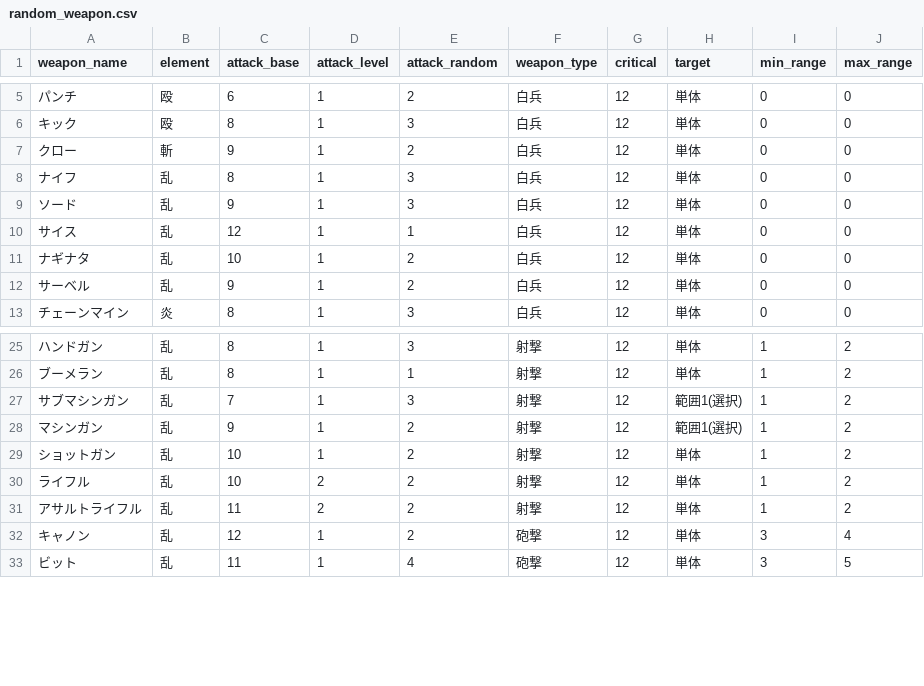
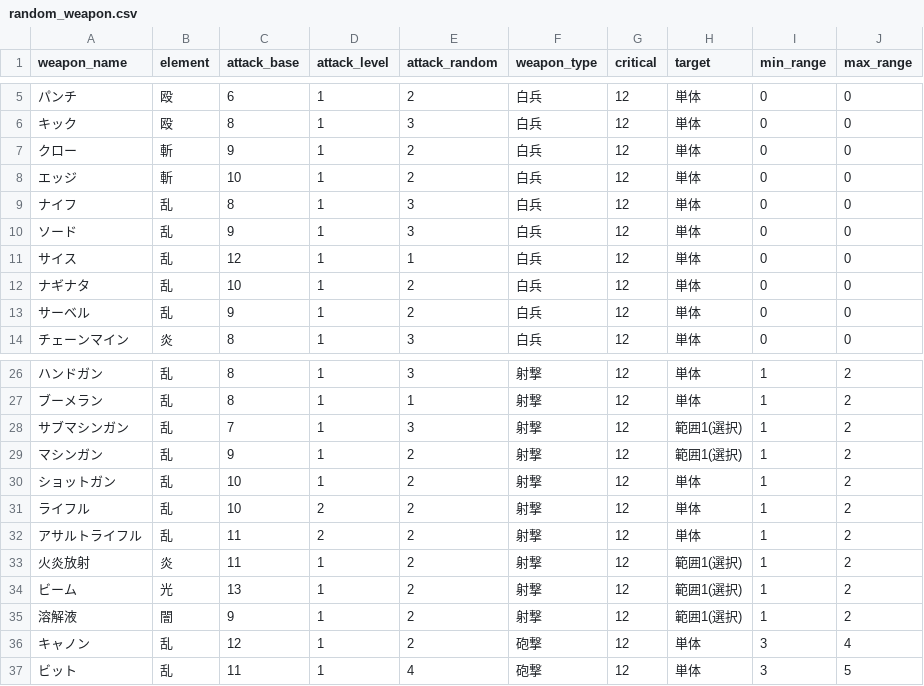
Before and after one commit to howther111/Metagarion, a CSV file: random_weapon.csv, drawn as a sheet; only a part is shown, gaps mark what is left out; the diff names each change by its address in the sheet, - before the commit and + after, or states it on an @@ line.

```diff
--- a/random_weapon.csv
+++ b/random_weapon.csv
+row 8: エッジ | 斬 | 10 | 1 | 2 | 白兵 | 12 | 単体 | 0 | 0
+row 33: 火炎放射 | 炎 | 11 | 1 | 2 | 射撃 | 12 | 範囲1(選択) | 1 | 2
+row 34: ビーム | 光 | 13 | 1 | 2 | 射撃 | 12 | 範囲1(選択) | 1 | 2
+row 35: 溶解液 | 闇 | 9 | 1 | 2 | 射撃 | 12 | 範囲1(選択) | 1 | 2
```
Also changed, not shown: 1 other file.
